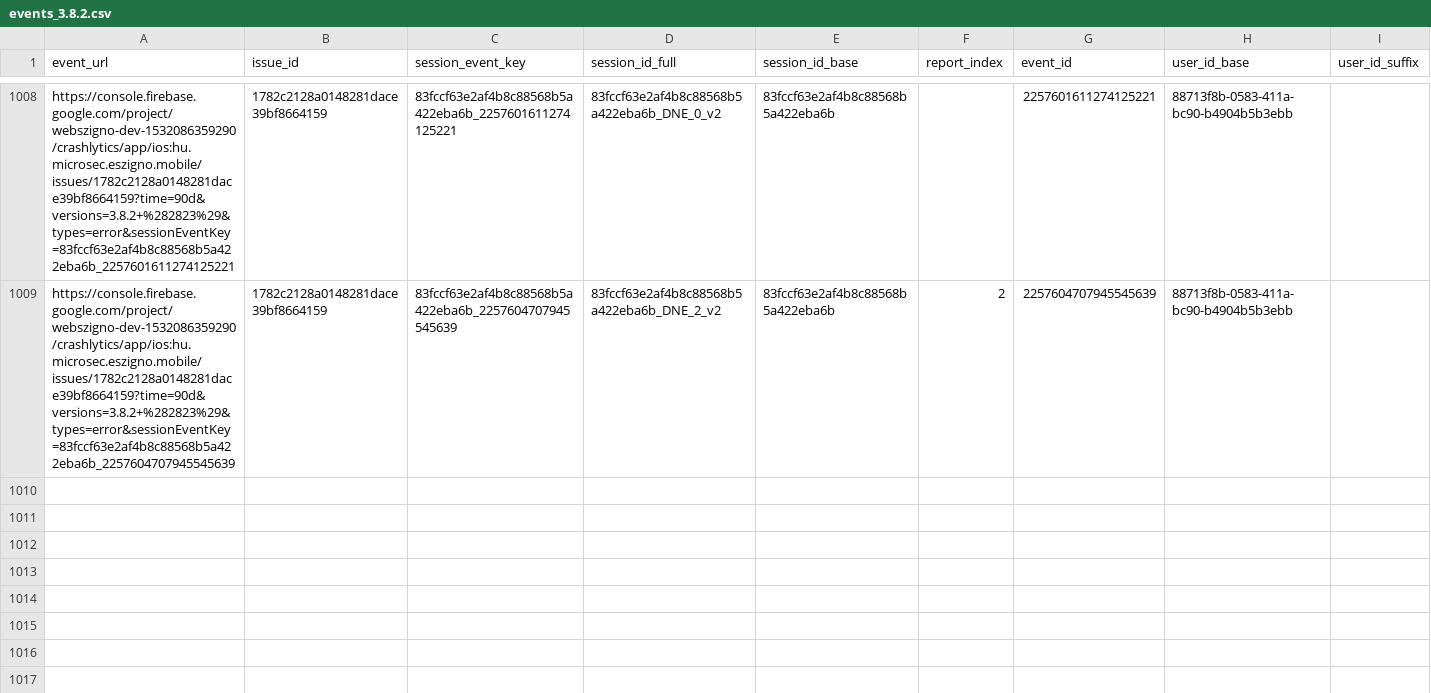
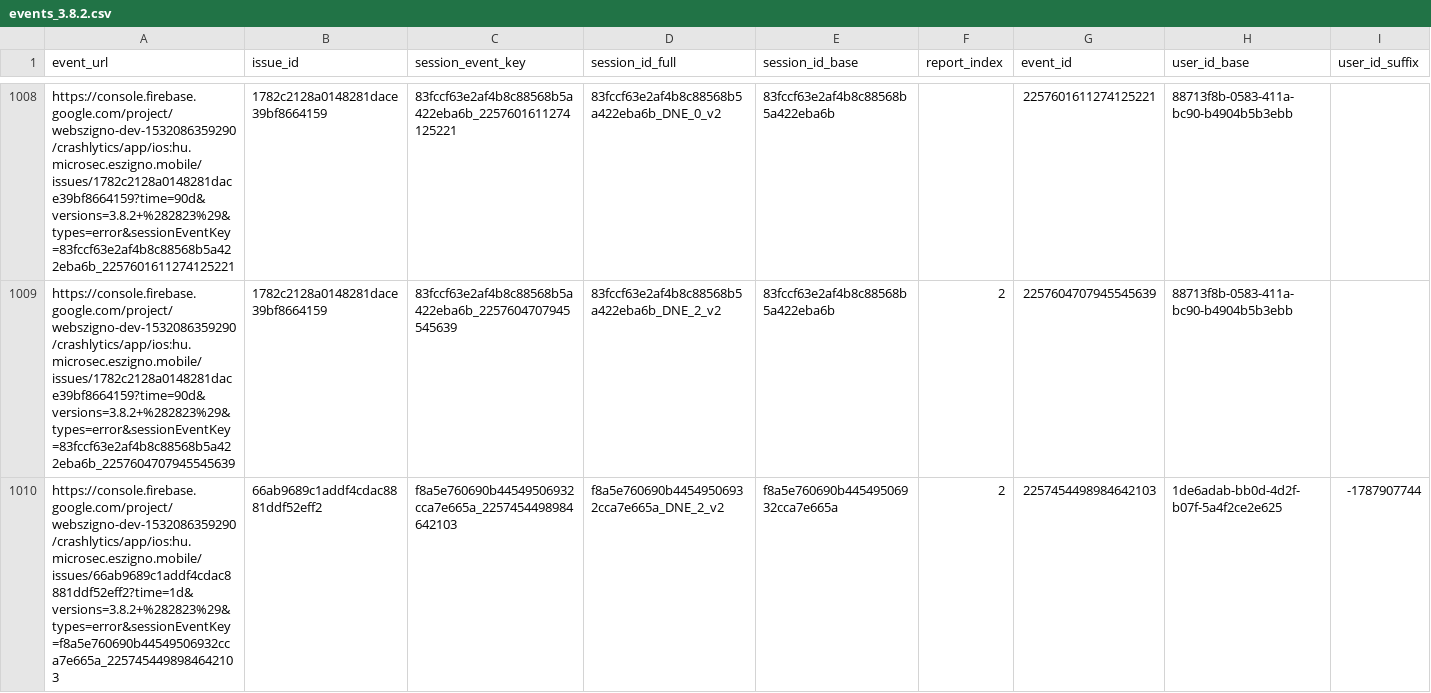
Before and after one commit to glizik/GFK, a CSV file: data/events_3.8.2.csv, drawn as a sheet; only a part is shown, gaps mark what is left out; rows hold the shown columns only; the diff covers the shown part only; the diff names each change by its address in the sheet, - before the commit and + after, or states it on an @@ line.

```diff
--- a/data/events_3.8.2.csv
+++ b/data/events_3.8.2.csv
+row 1010: https://console.firebase.google.com/project/webszigno-dev-1532086359290/crashlytics/app/ios:hu.microsec.eszigno.mobile/issues/66ab9689c1addf4cdac8881ddf52eff2?time=1d&versions=3.8.2+%282823%29&types=error&sessionEventKey=f8a5e760690b44549506932cca7e665a_2257454498984642103 | 66ab9689c1addf4cdac8881ddf52eff2 | f8a5e760690b44549506932cca7e665a_2257454498984642103 | f8a5e760690b44549506932cca7e665a_DNE_2_v2 | f8a5e760690b44549506932cca7e665a | 2 | 2257454498984642103 | 1de6adab-bb0d-4d2f-b07f-5a4f2ce2e625 | -1787907744
```
Also changed, not shown: 2 added rows elsewhere in this file, data/issues_3.8.2.csv, 1 other file.
